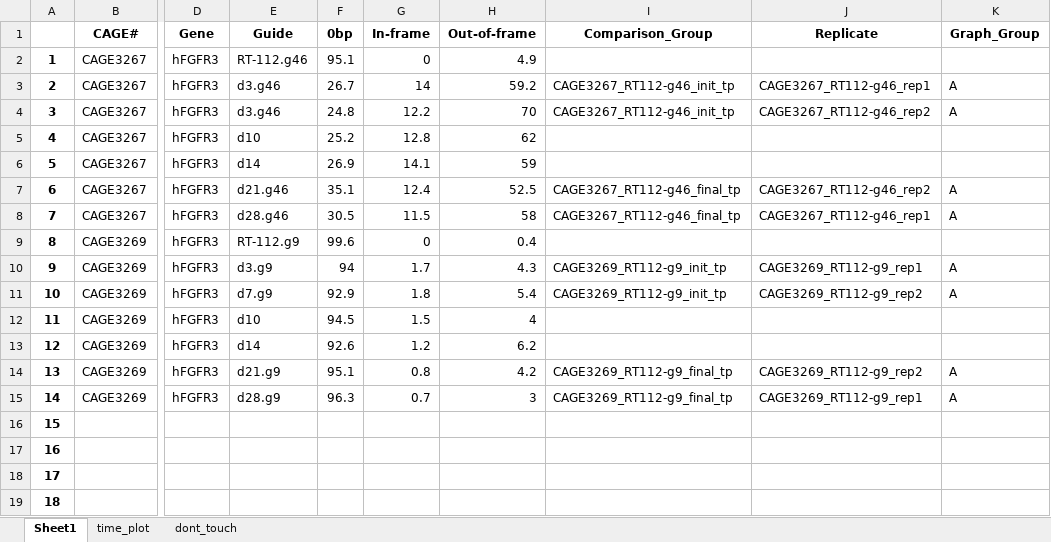
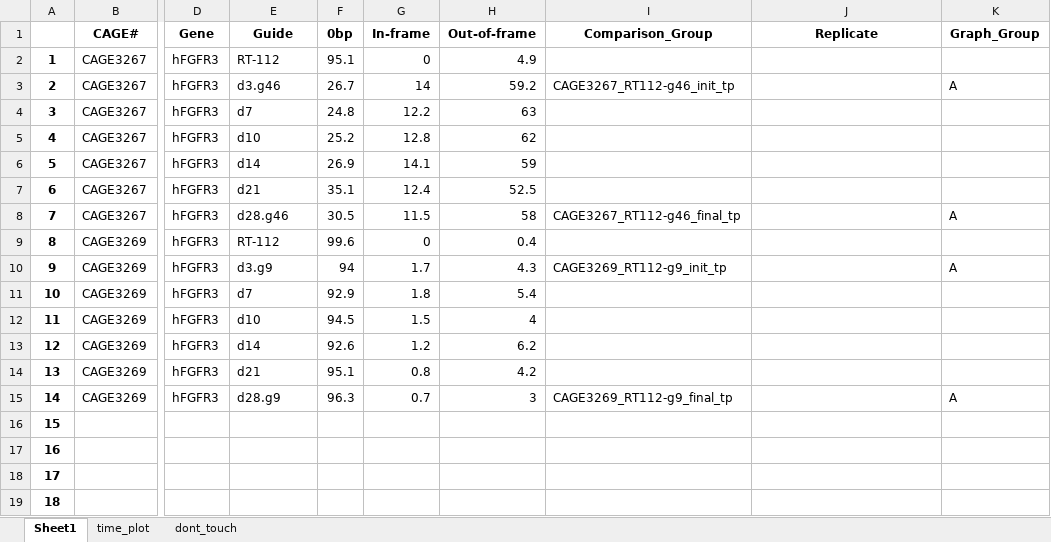
Before and after one commit to petehall6/CAGE_scripts, an Excel workbook: big_fit/compiled_data.xlsx, sheet Sheet1, drawn as a sheet; only a part is shown, gaps mark what is left out; values as stored, in another font and other column widths than the file's, no borders; the diff names each change by its address in the sheet, - before the commit and + after, or states it on an @@ line.

Commit message:
Fixed the 'update'
Try and except loops to handle missing guide names and non stats graphing vs stats graphing

```diff
--- a/big_fit/compiled_data.xlsx (sheet Sheet1)
+++ b/big_fit/compiled_data.xlsx (sheet Sheet1)
-E2 (Guide): RT-112.g46
+E2 (Guide): RT-112
-J3 (Replicate): CAGE3267_RT112-g46_rep1
+J3 (Replicate): (empty)
-E4 (Guide): d3.g46
+E4 (Guide): d7
-H4 (Out-of-frame): 70
+H4 (Out-of-frame): 63
-I4 (Comparison_Group): CAGE3267_RT112-g46_init_tp
+I4 (Comparison_Group): (empty)
-J4 (Replicate): CAGE3267_RT112-g46_rep2
+J4 (Replicate): (empty)
-K4 (Graph_Group): A
+K4 (Graph_Group): (empty)
-E7 (Guide): d21.g46
+E7 (Guide): d21
-I7 (Comparison_Group): CAGE3267_RT112-g46_final_tp
+I7 (Comparison_Group): (empty)
-J7 (Replicate): CAGE3267_RT112-g46_rep2
+J7 (Replicate): (empty)
-K7 (Graph_Group): A
+K7 (Graph_Group): (empty)
-J8 (Replicate): CAGE3267_RT112-g46_rep1
+J8 (Replicate): (empty)
-E9 (Guide): RT-112.g9
+E9 (Guide): RT-112
-J10 (Replicate): CAGE3269_RT112-g9_rep1
+J10 (Replicate): (empty)
-E11 (Guide): d7.g9
+E11 (Guide): d7
-I11 (Comparison_Group): CAGE3269_RT112-g9_init_tp
+I11 (Comparison_Group): (empty)
-J11 (Replicate): CAGE3269_RT112-g9_rep2
+J11 (Replicate): (empty)
-K11 (Graph_Group): A
+K11 (Graph_Group): (empty)
-E14 (Guide): d21.g9
+E14 (Guide): d21
-I14 (Comparison_Group): CAGE3269_RT112-g9_final_tp
+I14 (Comparison_Group): (empty)
-J14 (Replicate): CAGE3269_RT112-g9_rep2
+J14 (Replicate): (empty)
-K14 (Graph_Group): A
+K14 (Graph_Group): (empty)
-J15 (Replicate): CAGE3269_RT112-g9_rep1
+J15 (Replicate): (empty)
```
Also changed, not shown: sheet dont_touch, big_fit/fitness_scores.xlsx, 2 other files.
